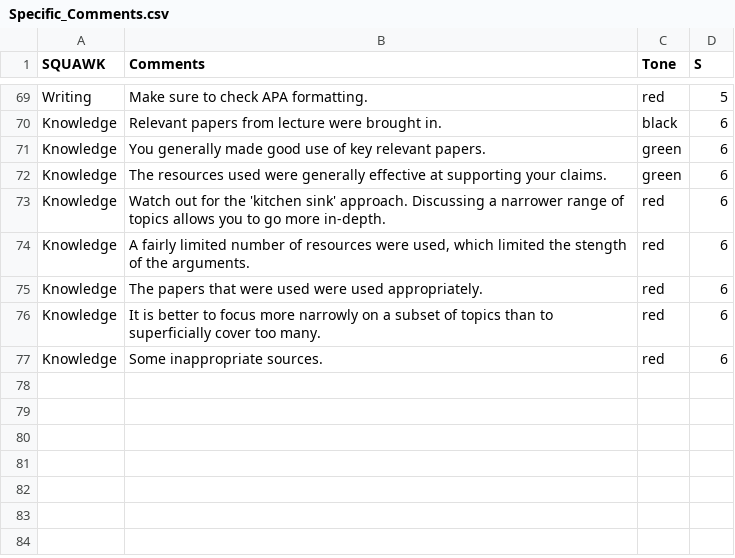
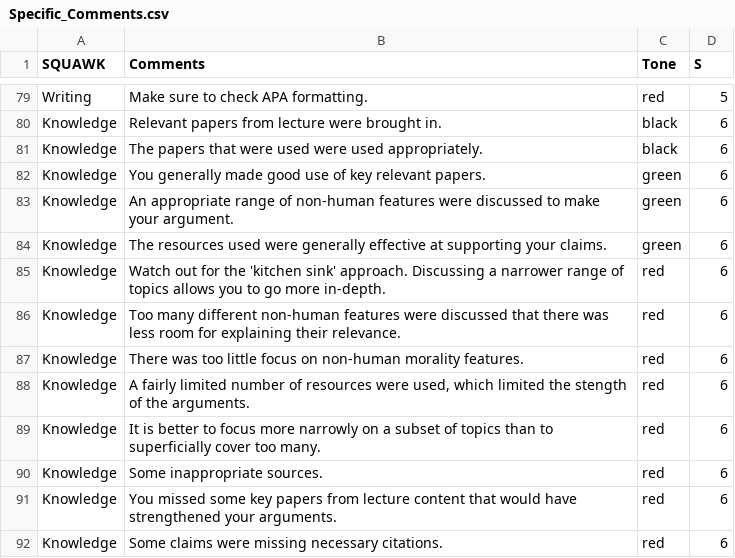
Before and after one commit to AlissaFerry/fws_speed_grading, a CSV file: Specific_Comments.csv, drawn as a sheet; only a part is shown, gaps mark what is left out; the diff covers the shown part only.

```diff
--- a/Specific_Comments.csv
+++ b/Specific_Comments.csv
@@ -70,8 +80,13 @@ Writing,Make sure to check APA formatting.,red,5
 Knowledge,Relevant papers from lecture were brought in. ,black,6
+Knowledge,The papers that were used were used appropriately.,black,6
 Knowledge,You generally made good use of key relevant papers.,green,6
+Knowledge,An appropriate range of non-human features were discussed to make your argument. ,green,6
 Knowledge,The resources used were generally effective at supporting your claims.,green,6
 Knowledge,Watch out for the 'kitchen sink' approach. Discussing a narrower range of topics allows you to go more in-depth.,red,6
+Knowledge,Too many different non-human features were discussed that there was less room for explaining their relevance.,red,6
+Knowledge,There was too little focus on non-human morality features.,red,6
 Knowledge,"A fairly limited number of resources were used, which limited the stength of the arguments.",red,6
-Knowledge,The papers that were used were used appropriately.,red,6
 Knowledge,It is better to focus more narrowly on a subset of topics than to superficially cover too many.,red,6
 Knowledge,Some inappropriate sources. ,red,6
+Knowledge,You missed some key papers from lecture content that would have strengthened your arguments.,red,6
+Knowledge,Some claims were missing necessary citations.,red,6
```
Also changed, not shown: 10 added rows and 1 edited cell elsewhere in this file, updated_rubric.csv.
